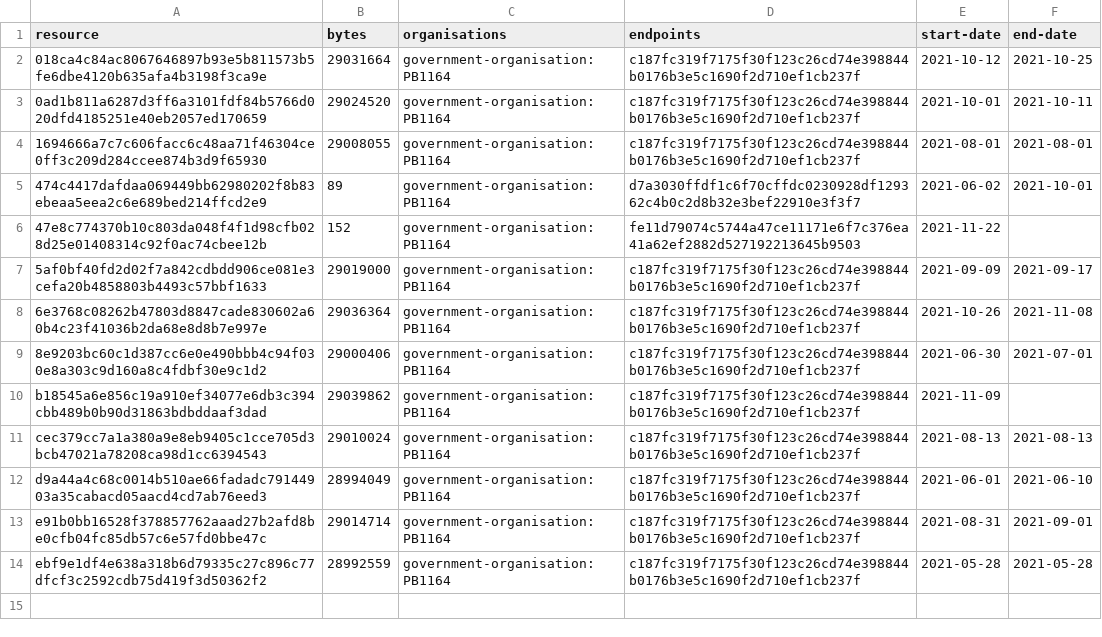
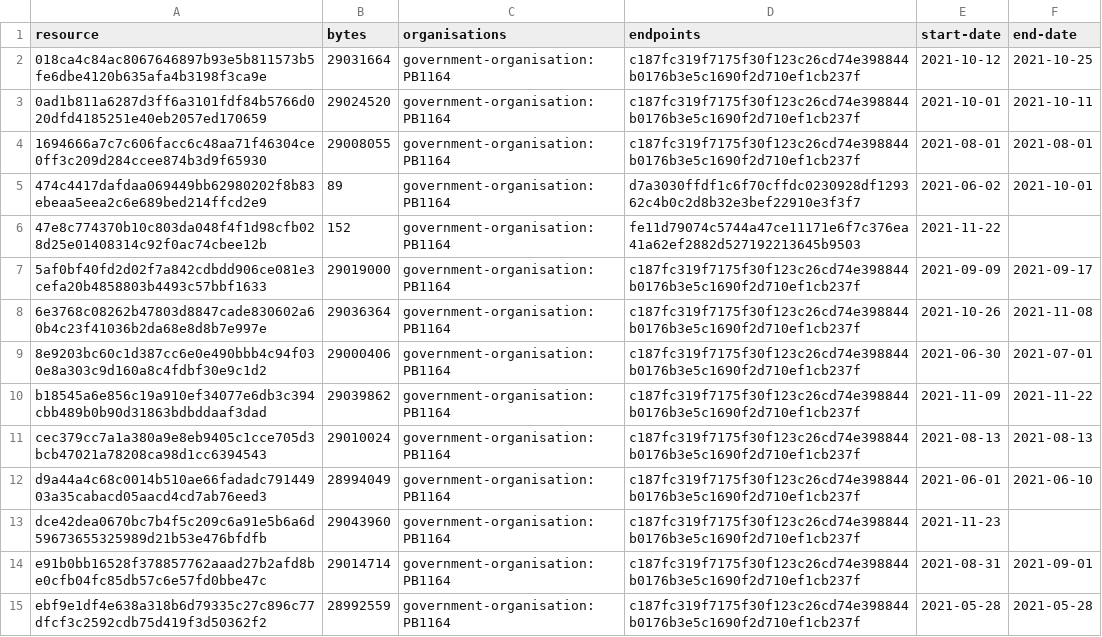
Before and after one commit to digital-land/listed-building-collection, a CSV file: collection/resource.csv, drawn as a sheet.

```diff
--- a/collection/resource.csv
+++ b/collection/resource.csv
@@ -9,5 +9,6 @@ resource,bytes,organisations,endpoints,start-date,end-date
 8e9203bc60c1d387cc6e0e490bbb4c94f030e8a303c9d160a8c4fdbf30e9c1d2,29000406,government-organisation:PB1164,c187fc319f7175f30f123c26cd74e398844b0176b3e5c1690f2d710ef1cb237f,2021-06-30,2021-07-01
-b18545a6e856c19a910ef34077e6db3c394cbb489b0b90d31863bdbddaaf3dad,29039862,government-organisation:PB1164,c187fc319f7175f30f123c26cd74e398844b0176b3e5c1690f2d710ef1cb237f,2021-11-09,
+b18545a6e856c19a910ef34077e6db3c394cbb489b0b90d31863bdbddaaf3dad,29039862,government-organisation:PB1164,c187fc319f7175f30f123c26cd74e398844b0176b3e5c1690f2d710ef1cb237f,2021-11-09,2021-11-22
 cec379cc7a1a380a9e8eb9405c1cce705d3bcb47021a78208ca98d1cc6394543,29010024,government-organisation:PB1164,c187fc319f7175f30f123c26cd74e398844b0176b3e5c1690f2d710ef1cb237f,2021-08-13,2021-08-13
 d9a44a4c68c0014b510ae66fadadc79144903a35cabacd05aacd4cd7ab76eed3,28994049,government-organisation:PB1164,c187fc319f7175f30f123c26cd74e398844b0176b3e5c1690f2d710ef1cb237f,2021-06-01,2021-06-10
+dce42dea0670bc7b4f5c209c6a91e5b6a6d59673655325989d21b53e476bfdfb,29043960,government-organisation:PB1164,c187fc319f7175f30f123c26cd74e398844b0176b3e5c1690f2d710ef1cb237f,2021-11-23,
 e91b0bb16528f378857762aaad27b2afd8be0cfb04fc85db57c6e57fd0bbe47c,29014714,government-organisation:PB1164,c187fc319f7175f30f123c26cd74e398844b0176b3e5c1690f2d710ef1cb237f,2021-08-31,2021-09-01
```
Also changed, not shown: collection/log.csv, 1 other file.
